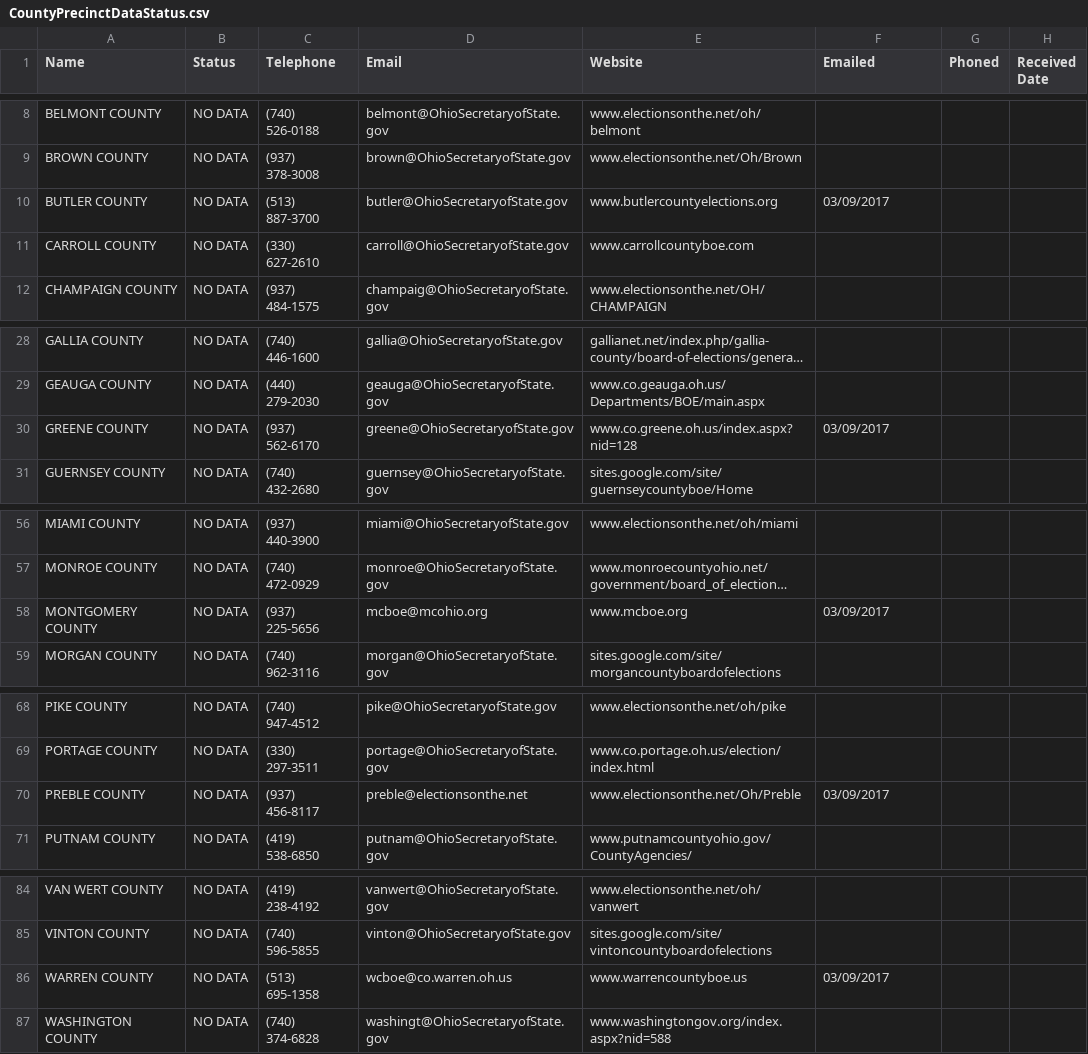
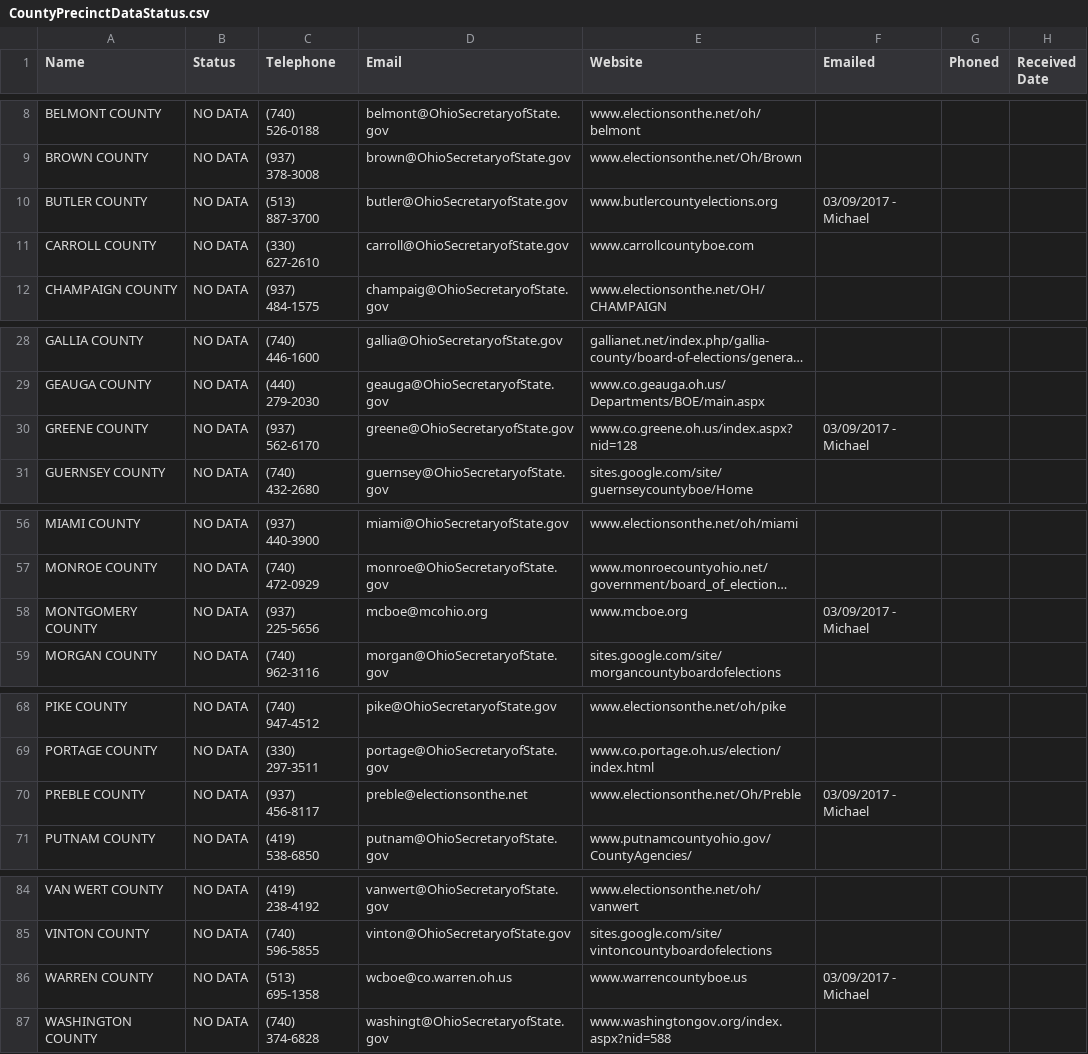
Before and after one commit to bowmanmc/ohiovotes, a CSV file: data/precincts/CountyPrecinctDataStatus.csv, drawn as a sheet; only a part is shown, gaps mark what is left out; long unchanged cells end in …; the diff names each change by its address in the sheet, - before the commit and + after, or states it on an @@ line.

```diff
--- a/data/precincts/CountyPrecinctDataStatus.csv
+++ b/data/precincts/CountyPrecinctDataStatus.csv
-F10 (Emailed): 03/09/2017
+F10 (Emailed): 03/09/2017 - Michael
-F30 (Emailed): 03/09/2017
+F30 (Emailed): 03/09/2017 - Michael
-F58 (Emailed): 03/09/2017
+F58 (Emailed): 03/09/2017 - Michael
-F70 (Emailed): 03/09/2017
+F70 (Emailed): 03/09/2017 - Michael
-F86 (Emailed): 03/09/2017
+F86 (Emailed): 03/09/2017 - Michael
```
Also changed, not shown: 2 other files.
